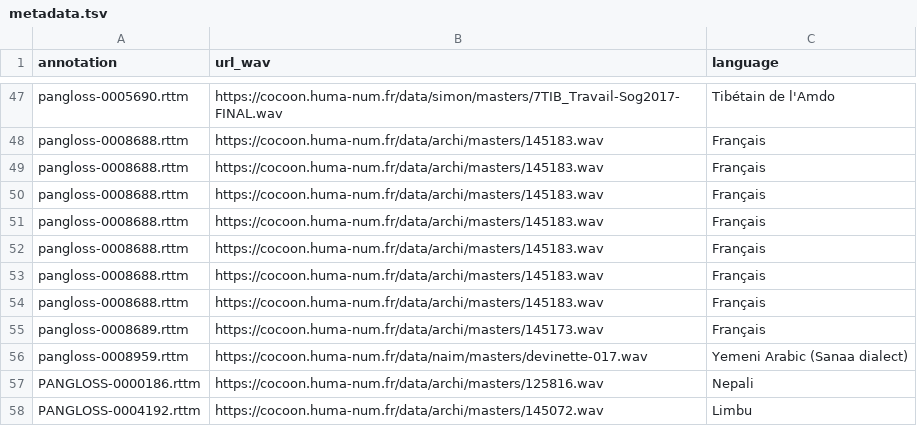
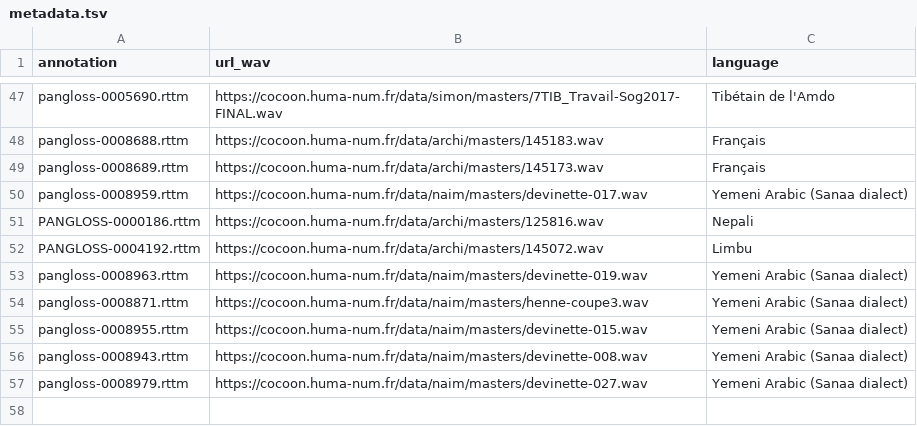
Before and after one commit to rfclara/diarization, a TSV file: metadata.tsv, drawn as a sheet; only a part is shown, gaps mark what is left out; the shorter side is filled out with more unchanged rows.

Commit message:
Update metadata.tsv

```diff
--- a/metadata.tsv
+++ b/metadata.tsv
@@ -48,8 +48,2 @@ pangloss-0005690.rttm	https://cocoon.huma-num.fr/data/simon/masters/7TIB_Travail
 pangloss-0008688.rttm	https://cocoon.huma-num.fr/data/archi/masters/145183.wav	Français
-pangloss-0008688.rttm	https://cocoon.huma-num.fr/data/archi/masters/145183.wav	Français
-pangloss-0008688.rttm	https://cocoon.huma-num.fr/data/archi/masters/145183.wav	Français
-pangloss-0008688.rttm	https://cocoon.huma-num.fr/data/archi/masters/145183.wav	Français
-pangloss-0008688.rttm	https://cocoon.huma-num.fr/data/archi/masters/145183.wav	Français
-pangloss-0008688.rttm	https://cocoon.huma-num.fr/data/archi/masters/145183.wav	Français
-pangloss-0008688.rttm	https://cocoon.huma-num.fr/data/archi/masters/145183.wav	Français
 pangloss-0008689.rttm	https://cocoon.huma-num.fr/data/archi/masters/145173.wav	Français
```
